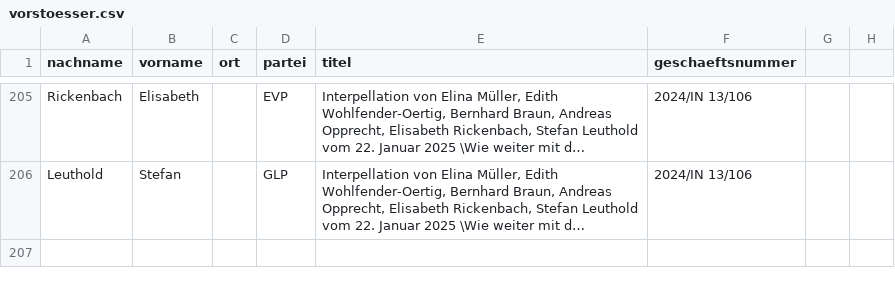
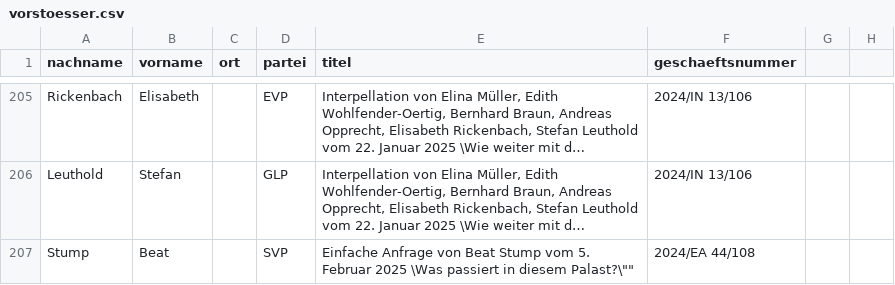
Before and after one commit to ogdtg/vorstossdaten_scrape, a CSV file: vorstoesser.csv, drawn as a sheet; only a part is shown, gaps mark what is left out; long unchanged cells end in …; the diff names each change by its address in the sheet, - before the commit and + after, or states it on an @@ line.

```diff
--- a/vorstoesser.csv
+++ b/vorstoesser.csv
+row 207: Stump | Beat |  | SVP | Einfache Anfrage von Beat Stump vom 5. Februar 2025 \Was passiert in diesem Palast?\"" | 2024/EA 44/108
```
Also changed, not shown: dokumente.csv, geschaefte.csv, 1 other file.
